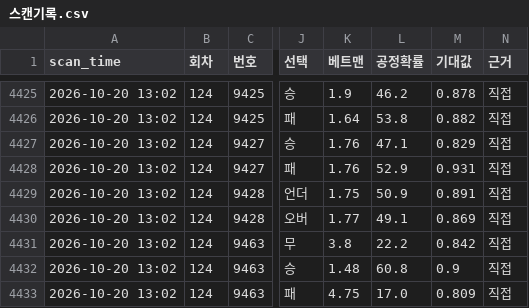
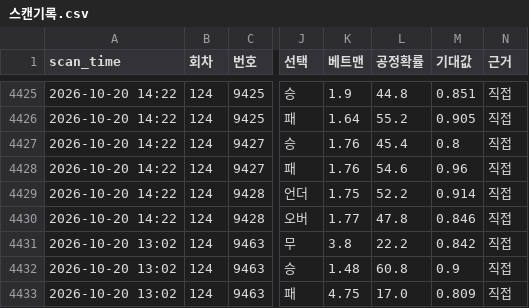
Before and after one commit to Mrzero-00/ai-playground, a CSV file: 승부예측 프로그램/data/스캔기록.csv, drawn as a sheet; only a part is shown, gaps mark what is left out; the diff covers the shown part only; the diff names each change by its address in the sheet, - before the commit and + after, or states it on an @@ line.

```diff
--- a/승부예측 프로그램/data/스캔기록.csv
+++ b/승부예측 프로그램/data/스캔기록.csv
-A4425:A4430 (scan_time): 2026-10-20 13:02
+A4425:A4430 (scan_time): 2026-10-20 14:22
-L4425 (공정확률): 46.2
+L4425 (공정확률): 44.8
-M4425 (기대값): 0.878
+M4425 (기대값): 0.851
-L4426 (공정확률): 53.8
+L4426 (공정확률): 55.2
-M4426 (기대값): 0.882
+M4426 (기대값): 0.905
-L4427 (공정확률): 47.1
+L4427 (공정확률): 45.4
-M4427 (기대값): 0.829
+M4427 (기대값): 0.8
-L4428 (공정확률): 52.9
+L4428 (공정확률): 54.6
-M4428 (기대값): 0.931
+M4428 (기대값): 0.96
-L4429 (공정확률): 50.9
+L4429 (공정확률): 52.2
-M4429 (기대값): 0.891
+M4429 (기대값): 0.914
-L4430 (공정확률): 49.1
+L4430 (공정확률): 47.8
-M4430 (기대값): 0.869
+M4430 (기대값): 0.846
```
Also changed, not shown: 45 edited cells elsewhere in this file, 승부예측 프로그램/data/정합성기록.csv, 승부예측 프로그램/분석일정.csv, 7 other files.
